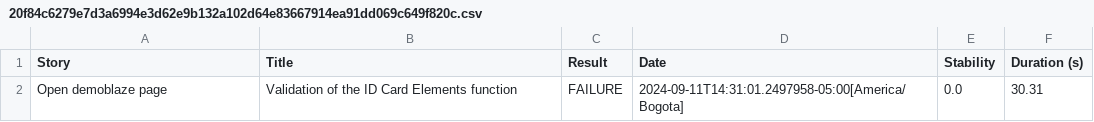
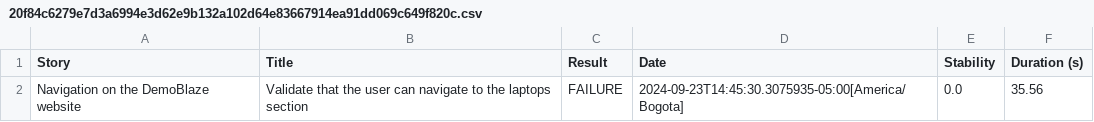
Before and after one commit to moisecas/JavaScreenPlay, a CSV file: target/site/serenity/20f84c6279e7d3a6994e3d62e9b132a102d64e83667914ea91dd069c649f820c.csv, drawn as a sheet.

```diff
--- a/target/site/serenity/20f84c6279e7d3a6994e3d62e9b132a102d64e83667914ea91dd069c649f820c.csv
+++ b/target/site/serenity/20f84c6279e7d3a6994e3d62e9b132a102d64e83667914ea91dd069c649f820c.csv
@@ -1,2 +1,2 @@
 "Story","Title","Result","Date","Stability","Duration (s)"
-"Open demoblaze page","Validation of the ID Card Elements function","FAILURE","2024-09-11T14:31:01.2497958-05:00[America/Bogota]","0.0","30.31"
+"Navigation on the DemoBlaze website","Validate that the user can navigate to the laptops section","FAILURE","2024-09-23T14:45:30.3075935-05:00[America/Bogota]","0.0","35.56"
```
Also changed, not shown: target/site/serenity/5698da923f295f46ce5ab64ced2311fc60caa4e36b32112606d3adcfdce3f60b.csv, target/site/serenity/a71eb811e428f773cf267db59406a1aad8011fca0a554f60f20aeb28bc304079.csv, 53 other files.
